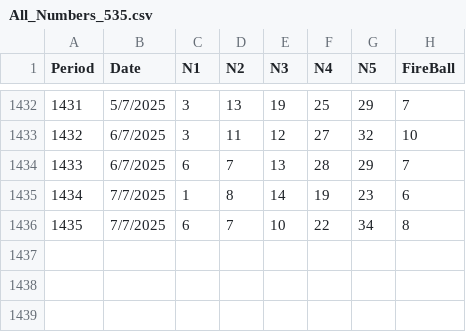
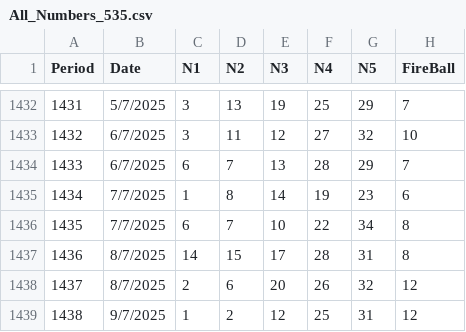
Before and after one commit to PhamHongKiem/database, a CSV file: All_Numbers_535.csv, drawn as a sheet; only a part is shown, gaps mark what is left out.

Commit message:
20250709

```diff
--- a/All_Numbers_535.csv
+++ b/All_Numbers_535.csv
@@ -1436 +1436,4 @@ Period,Date,N1,N2,N3,N4,N5,FireBall
 1435,7/7/2025,6,7,10,22,34,8
+1436,8/7/2025,14,15,17,28,31,8
+1437,8/7/2025,2,6,20,26,32,12
+1438,9/7/2025,1,2,12,25,31,12
```
